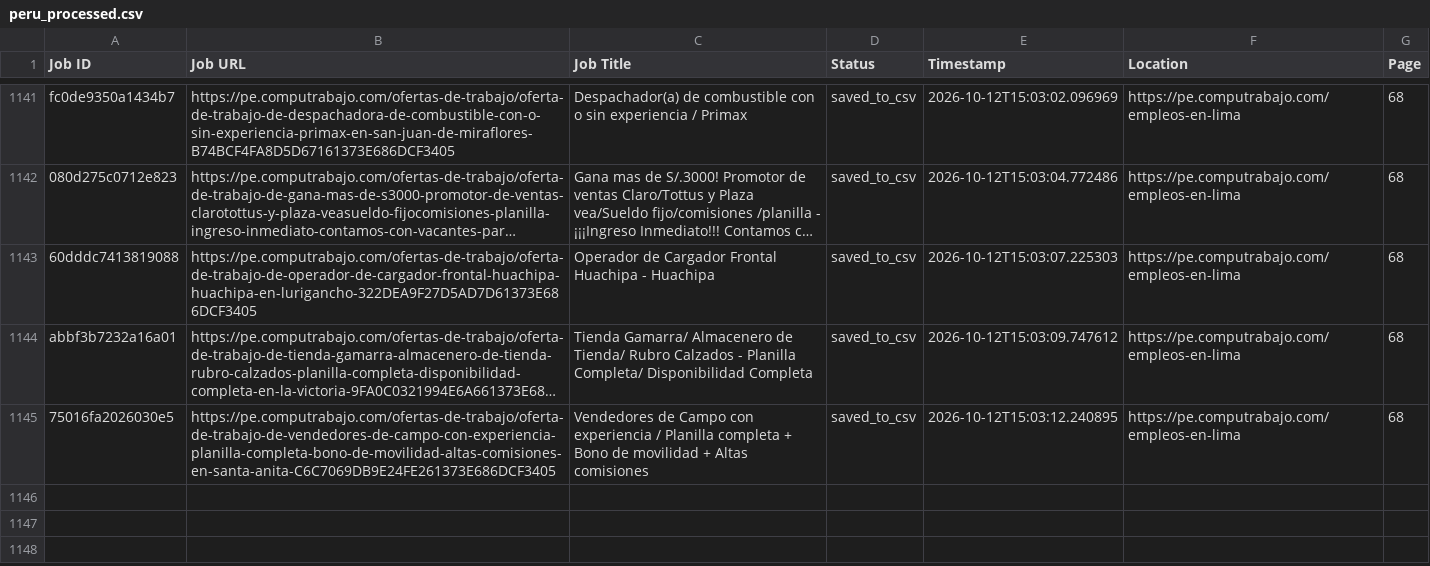
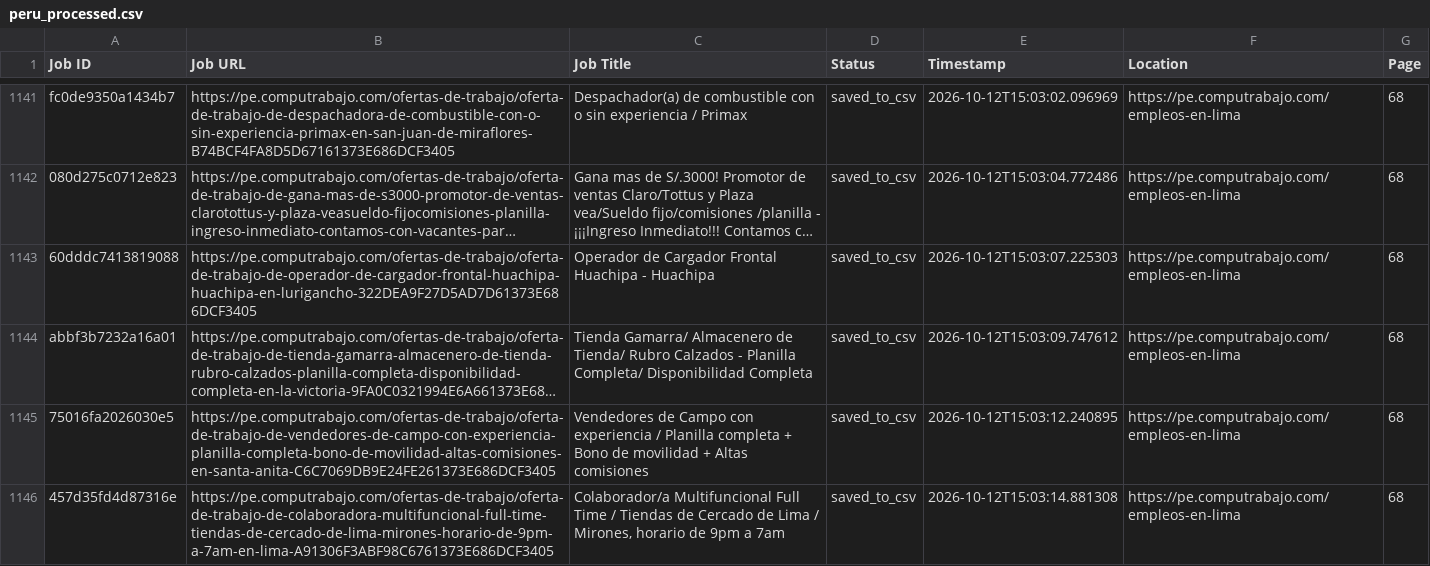
Before and after one commit to liliankason/computrabajo_peru_scraper, a CSV file: peru_processed.csv, drawn as a sheet; only a part is shown, gaps mark what is left out; long unchanged cells end in …; the diff names each change by its address in the sheet, - before the commit and + after, or states it on an @@ line.

```diff
--- a/peru_processed.csv
+++ b/peru_processed.csv
+row 1146: 457d35fd4d87316e | https://pe.computrabajo.com/ofertas-de-trabajo/oferta-de-trabajo-de-colaboradora-multifuncional-full-time-tiendas-de-cercado-de-lima-mirones-horario-de-9pm-a-7am-en-lima-A91306F3ABF98C6761373E686DCF3405 | Colaborador/a Multifuncional Full Time / Tiendas de Cercado de Lima / Mirones, horario de 9pm a 7am | saved_to_csv | 2026-10-12T15:03:14.881308 | https://pe.computrabajo.com/empleos-en-lima | 68
```
Also changed, not shown: 2 other files.
